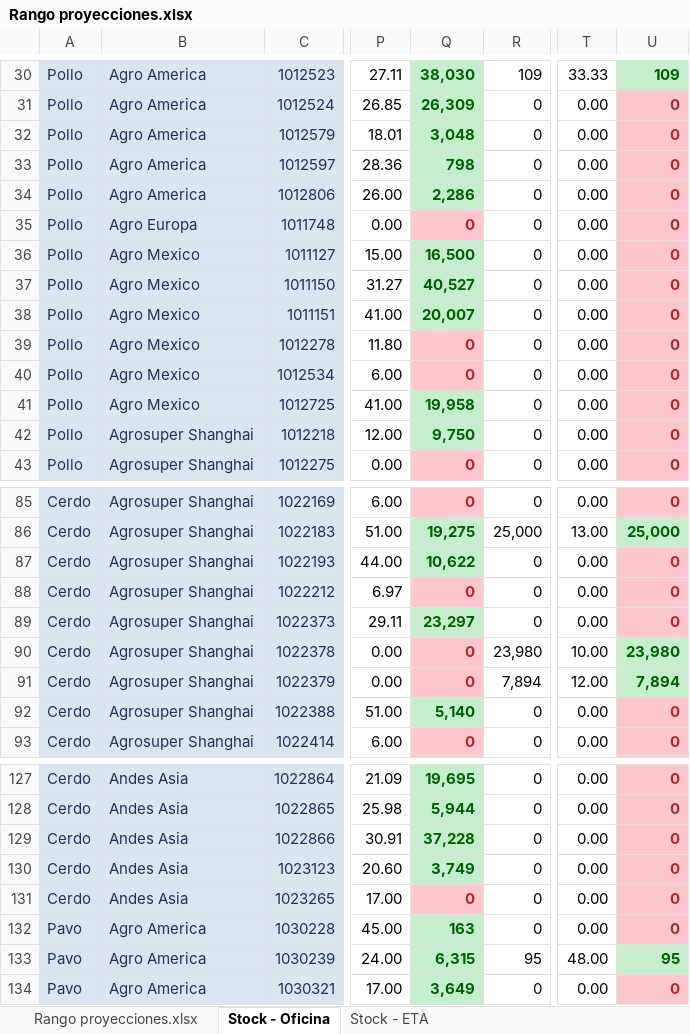
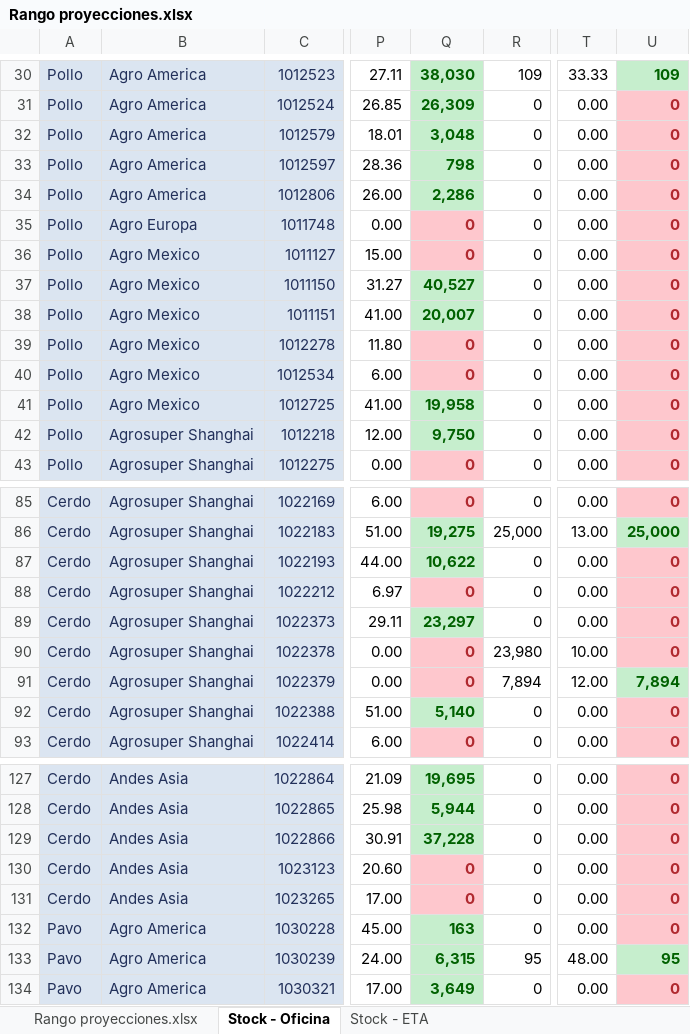
Before and after one commit to tiarasilva/Proyecciones-S-OP, an Excel workbook: Internacional/Rango proyecciones.xlsx, sheet Stock - Oficina, drawn as a sheet; only a part is shown, gaps mark what is left out; values as stored, in another font and other column widths than the file's, no borders; the diff names each change by its address in the sheet, - before the commit and + after, or states it on an @@ line.

```diff
--- a/Internacional/Rango proyecciones.xlsx (sheet Stock - Oficina)
+++ b/Internacional/Rango proyecciones.xlsx (sheet Stock - Oficina)
-Q36: 16,500
+Q36: 0
@@ Q36 fill: #C6EECD → #FEC7CD, text colour: #006100 → #B0292F @@
-U90: 23,980
+U90: 0
@@ U90 fill: #C6EECD → #FEC7CD, text colour: #006100 → #B0292F @@
-Q130: 3,749
+Q130: 0
@@ Q130 fill: #C6EECD → #FEC7CD, text colour: #006100 → #B0292F @@
```
Also changed, not shown: sheet Rango proyecciones.xlsx, 1 other file.
